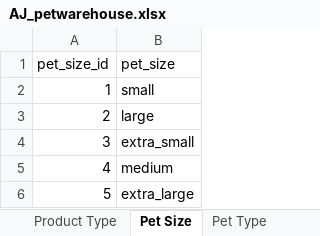
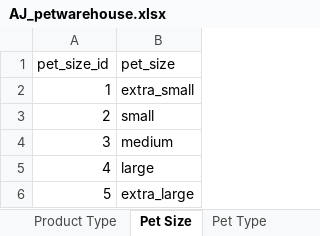
Before and after one commit to AJAnalyticsHub/AJ_Petwarehouse, an Excel workbook: AJ_petwarehouse.xlsx, sheet Pet Size, drawn as a sheet; values as stored, in another font and other column widths than the file's, no borders; table styles not drawn; the diff names each change by its address in the sheet, - before the commit and + after, or states it on an @@ line.

```diff
--- a/AJ_petwarehouse.xlsx (sheet Pet Size)
+++ b/AJ_petwarehouse.xlsx (sheet Pet Size)
-B2 (pet_size): small
+B2 (pet_size): extra_small
-B3 (pet_size): large
+B3 (pet_size): small
-B4 (pet_size): extra_small
+B4 (pet_size): medium
-B5 (pet_size): medium
+B5 (pet_size): large
```
Also changed, not shown: sheet AJ_petwarehouse(sales), sheet pet_store_records_2020, sheet Pet Type, other sheet tabs.
